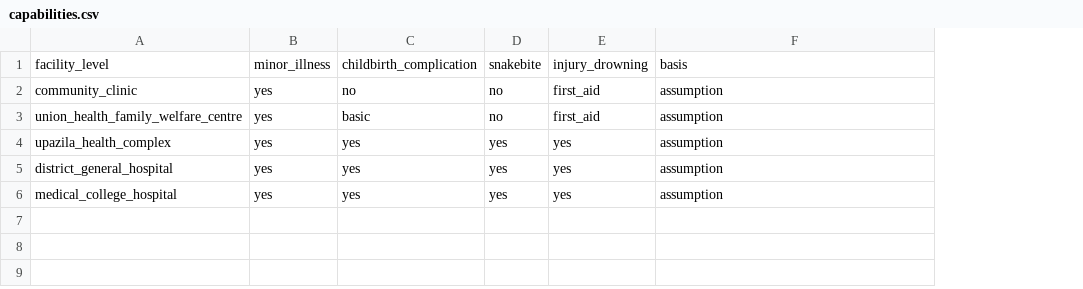
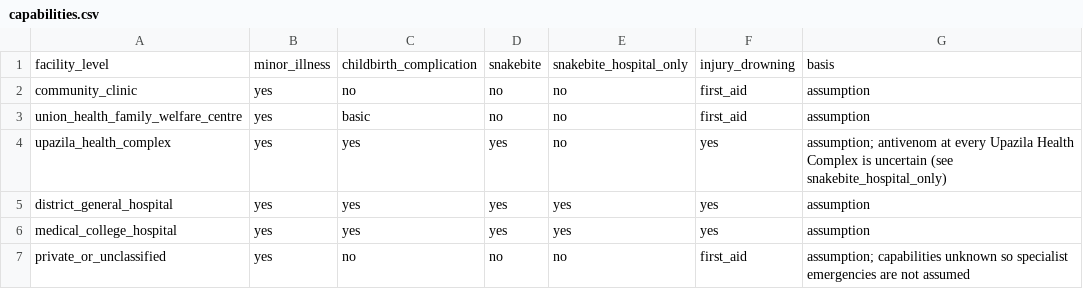
Before and after one commit to khalilurrrahmanridoykhan/emergency-route-finder, a CSV file: config/capabilities.csv, drawn as a sheet; addresses are those after the commit; the diff names each change by its address in the sheet, - before the commit and + after, or states it on an @@ line.

```diff
--- a/config/capabilities.csv
+++ b/config/capabilities.csv
+column E, rows 1-6: snakebite_hospital_only | no | no | no | yes | yes
-G4: assumption
+G4: assumption; antivenom at every Upazila Health Complex is uncertain (see snakebite_hospital_only)
+row 7: private_or_unclassified | yes | no | no | no | first_aid | assumption; capabilities unknown so specialist emergencies are not assumed
```
Also changed, not shown: config/emergencies.csv.
